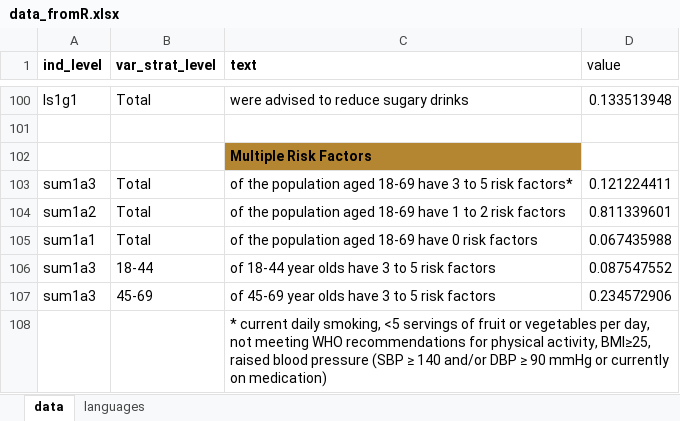
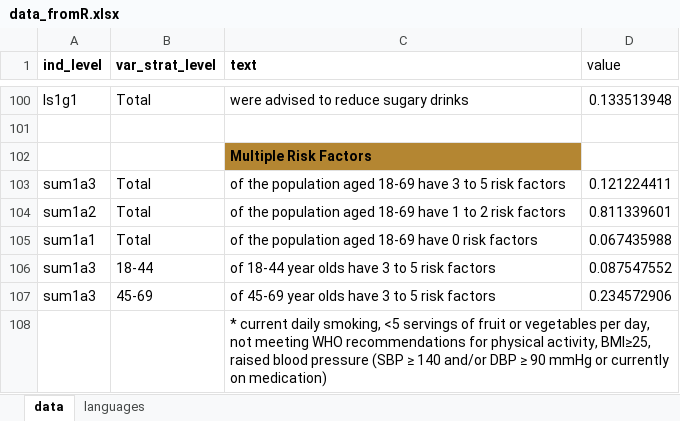
Before and after one commit to WHO-NCDSurveillance/STEPS, an Excel workbook: STEPS_data_analysis/templates/data_fromR.xlsx, sheet data, drawn as a sheet; only a part is shown, gaps mark what is left out; values as stored, in another font and other column widths than the file's, no borders; the diff names each change by its address in the sheet, - before the commit and + after, or states it on an @@ line.

```diff
--- a/STEPS_data_analysis/templates/data_fromR.xlsx (sheet data)
+++ b/STEPS_data_analysis/templates/data_fromR.xlsx (sheet data)
-C103 (text): …5 risk factors*
+C103 (text): …5 risk factors
```
Also changed, not shown: sheet languages, STEPS_data_analysis/templates/infographic charts v2.xlsx, STEPS_data_analysis/templates/template_data_fromR.xlsx, 5 other files.
